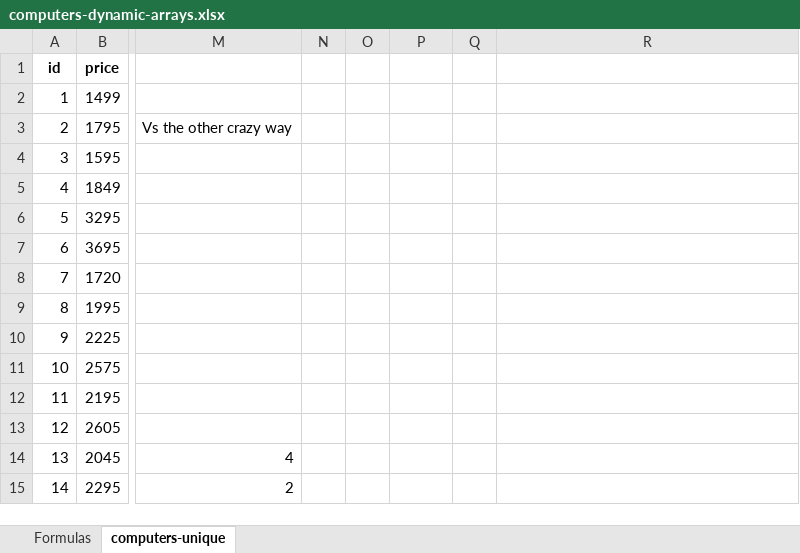
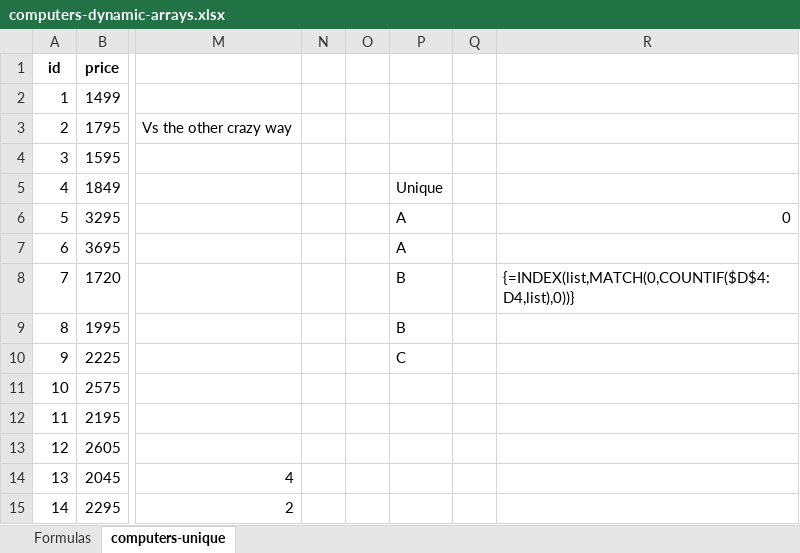
Before and after one commit to summerofgeorge/blog-files, an Excel workbook: computers-dynamic-arrays.xlsx, sheet computers-unique, drawn as a sheet; only a part is shown, gaps mark what is left out; values as stored, in another font and other column widths than the file's, no borders; table styles not drawn; the diff names each change by its address in the sheet, - before the commit and + after, or states it on an @@ line.

```diff
--- a/computers-dynamic-arrays.xlsx (sheet computers-unique)
+++ b/computers-dynamic-arrays.xlsx (sheet computers-unique)
-P5: (empty)
+P5: Unique
-P6:P7: (empty)
+P6:P7: A
-R6: (empty)
+R6: 0
-P8:P9: (empty)
+P8:P9: B
-R8: (empty)
+R8: {=INDEX(list,MATCH(0,COUNTIF($D$4:D4,list),0))}
-P10: (empty)
+P10: C
```
Also changed, not shown: 1 other file.
